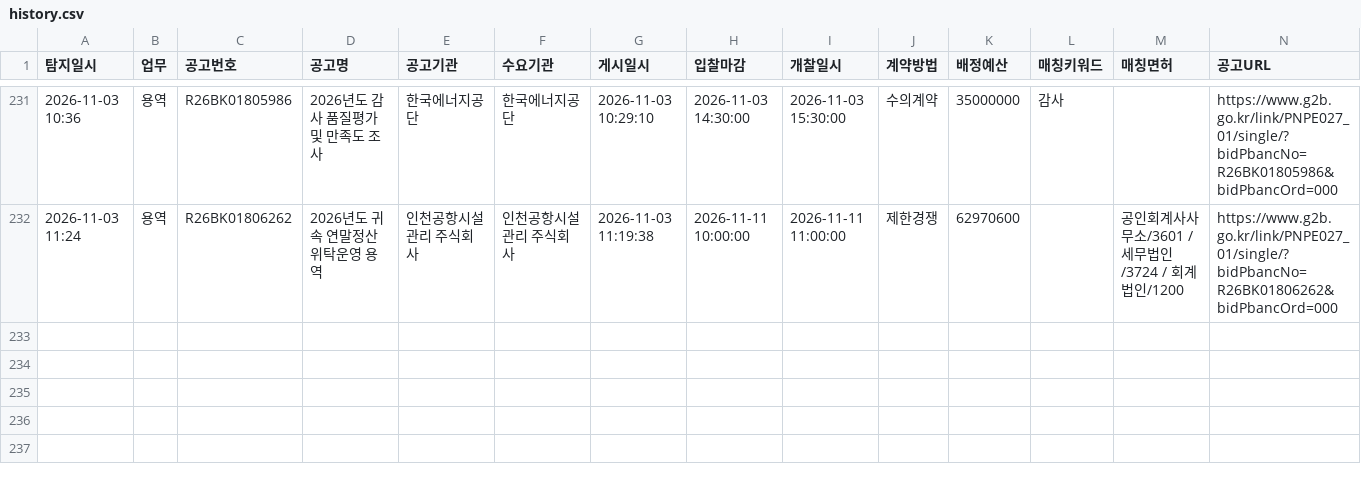
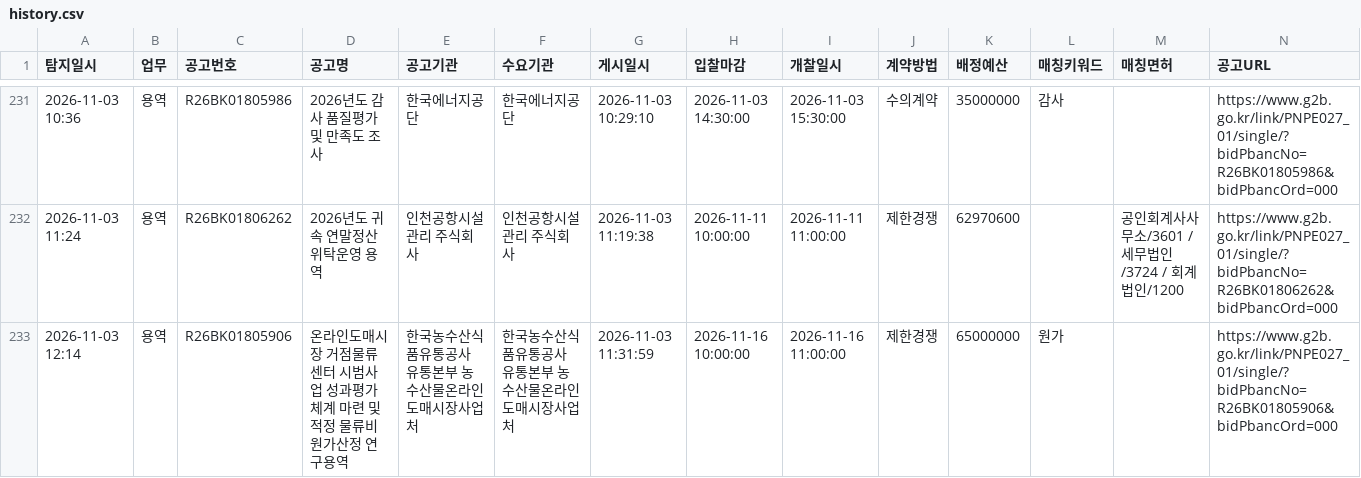
Before and after one commit to crouz070-afk/g2b-bid-alert, a CSV file: history.csv, drawn as a sheet; only a part is shown, gaps mark what is left out.

```diff
--- a/history.csv
+++ b/history.csv
@@ -232 +232,2 @@
 2026-11-03 11:24,용역,R26BK01806262,2026년도 귀속 연말정산 위탁운영 용역,인천공항시설관리 주식회사,인천공항시설관리 주식회사,2026-11-03 11:19:38,2026-11-11 10:00:00,2026-11-11 11:00:00,제한경쟁,62970600,,공인회계사사무소/3601 / 세무법인/3724 / 회계법인/1200,https://www.g2b.go.kr/link/PNPE027_01/single/?bidPbancNo=R26BK01806262&bidPbancOrd=000
+2026-11-03 12:14,용역,R26BK01805906,온라인도매시장 거점물류센터 시범사업 성과평가 체계 마련 및 적정 물류비 원가산정 연구용역,한국농수산식품유통공사 유통본부 농수산물온라인도매시장사업처,한국농수산식품유통공사 유통본부 농수산물온라인도매시장사업처,2026-11-03 11:31:59,2026-11-16 10:00:00,2026-11-16 11:00:00,제한경쟁,65000000,원가,,https://www.g2b.go.kr/link/PNPE027_01/single/?bidPbancNo=R26BK01805906&bidPbancOrd=000
```
Also changed, not shown: 2 other files.
